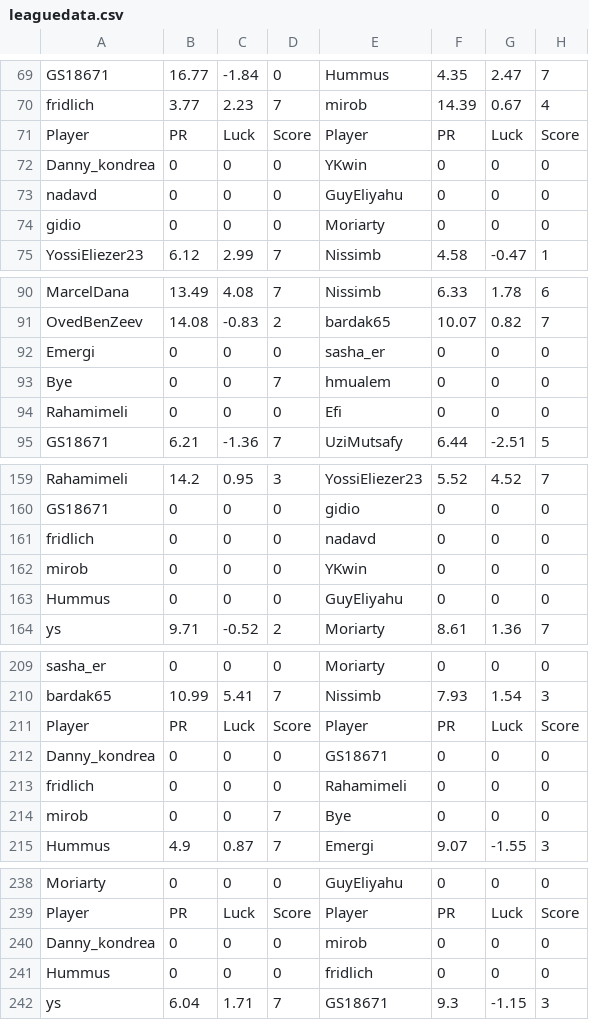
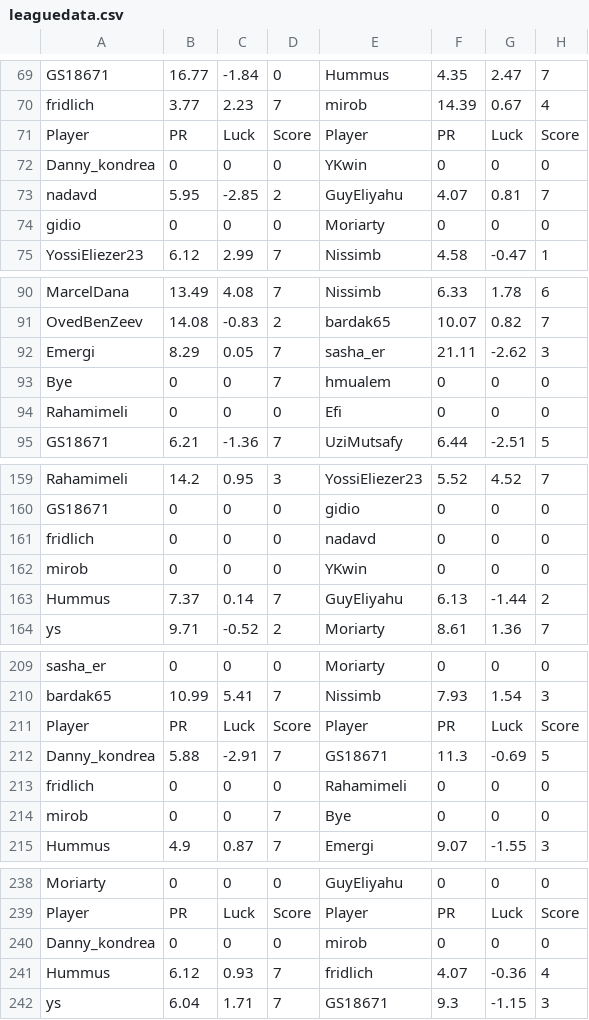
Before and after one commit to guyeli31/Shabi-Israel, a CSV file: leagues/Shabi Israel February 2026/leaguedata.csv, drawn as a sheet; only a part is shown, gaps mark what is left out; removed rows and columns are numbered as before the commit, all else as after; the diff covers the shown part only; the diff names each change by its address in the sheet, - before the commit and + after, or states it on an @@ line.

Commit message:
Auto-update leagues

```diff
--- a/leagues/Shabi Israel February 2026/leaguedata.csv
+++ b/leagues/Shabi Israel February 2026/leaguedata.csv
-row 73: nadavd | 0 | 0 | 0 | GuyEliyahu | 0 | 0 | 0
+row 73: nadavd | 5.95 | -2.85 | 2 | GuyEliyahu | 4.07 | 0.81 | 7
-row 92: Emergi | 0 | 0 | 0 | sasha_er | 0 | 0 | 0
+row 92: Emergi | 8.29 | 0.05 | 7 | sasha_er | 21.11 | -2.62 | 3
-row 163: Hummus | 0 | 0 | 0 | GuyEliyahu | 0 | 0 | 0
+row 163: Hummus | 7.37 | 0.14 | 7 | GuyEliyahu | 6.13 | -1.44 | 2
-row 212: Danny_kondrea | 0 | 0 | 0 | GS18671 | 0 | 0 | 0
+row 212: Danny_kondrea | 5.88 | -2.91 | 7 | GS18671 | 11.3 | -0.69 | 5
-row 241: Hummus | 0 | 0 | 0 | fridlich | 0 | 0 | 0
+row 241: Hummus | 6.12 | 0.93 | 7 | fridlich | 4.07 | -0.36 | 4
```
Also changed, not shown: 2 added rows, 2 removed rows and 5 edited cells elsewhere in this file, 18 other files.
